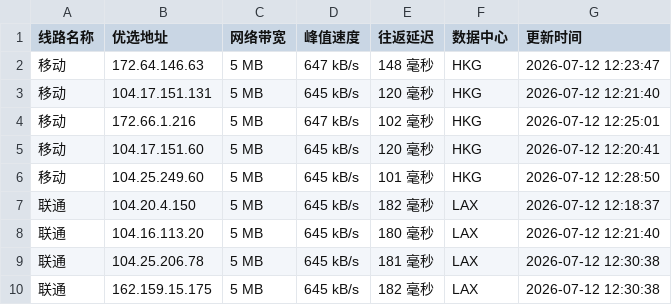
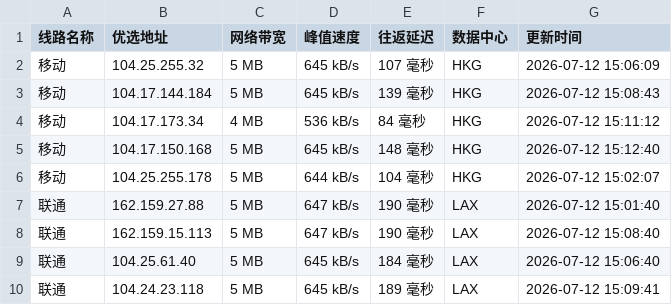
Before and after one commit to 748171997rui-afk/cfipyx, a CSV file: cfip.csv, drawn as a sheet; only a part is shown; the diff covers the shown part only.

```diff
--- a/cfip.csv
+++ b/cfip.csv
@@ -1,10 +1,10 @@
 线路名称,优选地址,网络带宽,峰值速度,往返延迟,数据中心,更新时间
-移动,172.64.146.63,5 MB,647 kB/s,148 毫秒,HKG,2026-07-12 12:23:47
-移动,104.17.151.131,5 MB,645 kB/s,120 毫秒,HKG,2026-07-12 12:21:40
-移动,172.66.1.216,5 MB,647 kB/s,102 毫秒,HKG,2026-07-12 12:25:01
-移动,104.17.151.60,5 MB,645 kB/s,120 毫秒,HKG,2026-07-12 12:20:41
-移动,104.25.249.60,5 MB,645 kB/s,101 毫秒,HKG,2026-07-12 12:28:50
-联通,104.20.4.150,5 MB,645 kB/s,182 毫秒,LAX,2026-07-12 12:18:37
-联通,104.16.113.20,5 MB,645 kB/s,180 毫秒,LAX,2026-07-12 12:21:40
-联通,104.25.206.78,5 MB,645 kB/s,181 毫秒,LAX,2026-07-12 12:30:38
-联通,162.159.15.175,5 MB,645 kB/s,182 毫秒,LAX,2026-07-12 12:30:38
+移动,104.25.255.32,5 MB,645 kB/s,107 毫秒,HKG,2026-07-12 15:06:09
+移动,104.17.144.184,5 MB,645 kB/s,139 毫秒,HKG,2026-07-12 15:08:43
+移动,104.17.173.34,4 MB,536 kB/s,84 毫秒,HKG,2026-07-12 15:11:12
+移动,104.17.150.168,5 MB,645 kB/s,148 毫秒,HKG,2026-07-12 15:12:40
+移动,104.25.255.178,5 MB,644 kB/s,104 毫秒,HKG,2026-07-12 15:02:07
+联通,162.159.27.88,5 MB,647 kB/s,190 毫秒,LAX,2026-07-12 15:01:40
+联通,162.159.15.113,5 MB,647 kB/s,190 毫秒,LAX,2026-07-12 15:08:40
+联通,104.25.61.40,5 MB,645 kB/s,184 毫秒,LAX,2026-07-12 15:06:40
+联通,104.24.23.118,5 MB,645 kB/s,189 毫秒,LAX,2026-07-12 15:09:41
```
Also changed, not shown: 17 edited cells elsewhere in this file, 1 other file.
